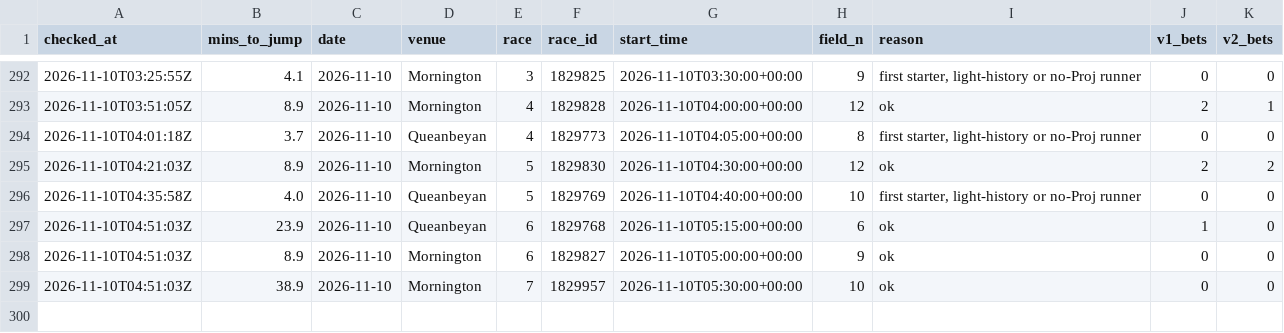
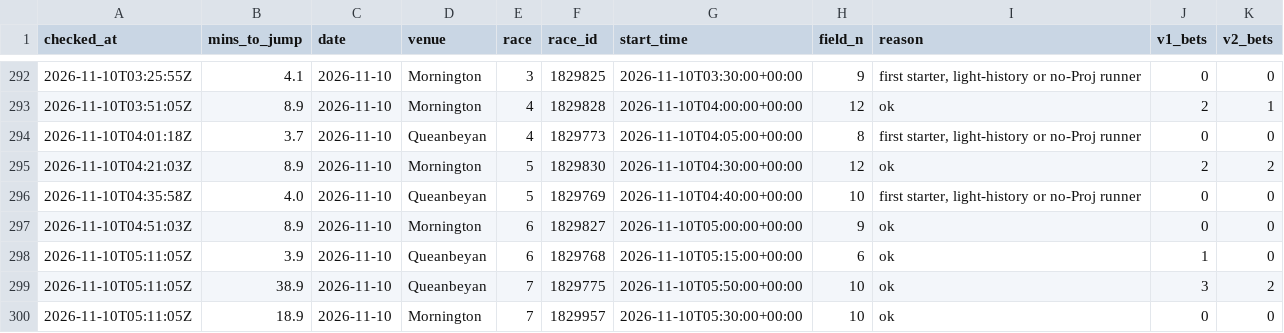
Before and after one commit to mattdwyer01/TopRate, a CSV file: volume_races_log.csv, drawn as a sheet; only a part is shown, gaps mark what is left out.

```diff
--- a/volume_races_log.csv
+++ b/volume_races_log.csv
@@ -296,4 +296,5 @@ checked_at,mins_to_jump,date,venue,race,race_id,start_time,field_n,reason,v1_bet
 2026-11-10T04:35:58Z,4.0,2026-11-10,Queanbeyan,5,1829769,2026-11-10T04:40:00+00:00,10,"first starter, light-history or no-Proj runner",0,0
-2026-11-10T04:51:03Z,23.9,2026-11-10,Queanbeyan,6,1829768,2026-11-10T05:15:00+00:00,6,ok,1,0
 2026-11-10T04:51:03Z,8.9,2026-11-10,Mornington,6,1829827,2026-11-10T05:00:00+00:00,9,ok,0,0
-2026-11-10T04:51:03Z,38.9,2026-11-10,Mornington,7,1829957,2026-11-10T05:30:00+00:00,10,ok,0,0
+2026-11-10T05:11:05Z,3.9,2026-11-10,Queanbeyan,6,1829768,2026-11-10T05:15:00+00:00,6,ok,1,0
+2026-11-10T05:11:05Z,38.9,2026-11-10,Queanbeyan,7,1829775,2026-11-10T05:50:00+00:00,10,ok,3,2
+2026-11-10T05:11:05Z,18.9,2026-11-10,Mornington,7,1829957,2026-11-10T05:30:00+00:00,10,ok,0,0
```
Also changed, not shown: volume_bets_log.csv, 2 other files.
